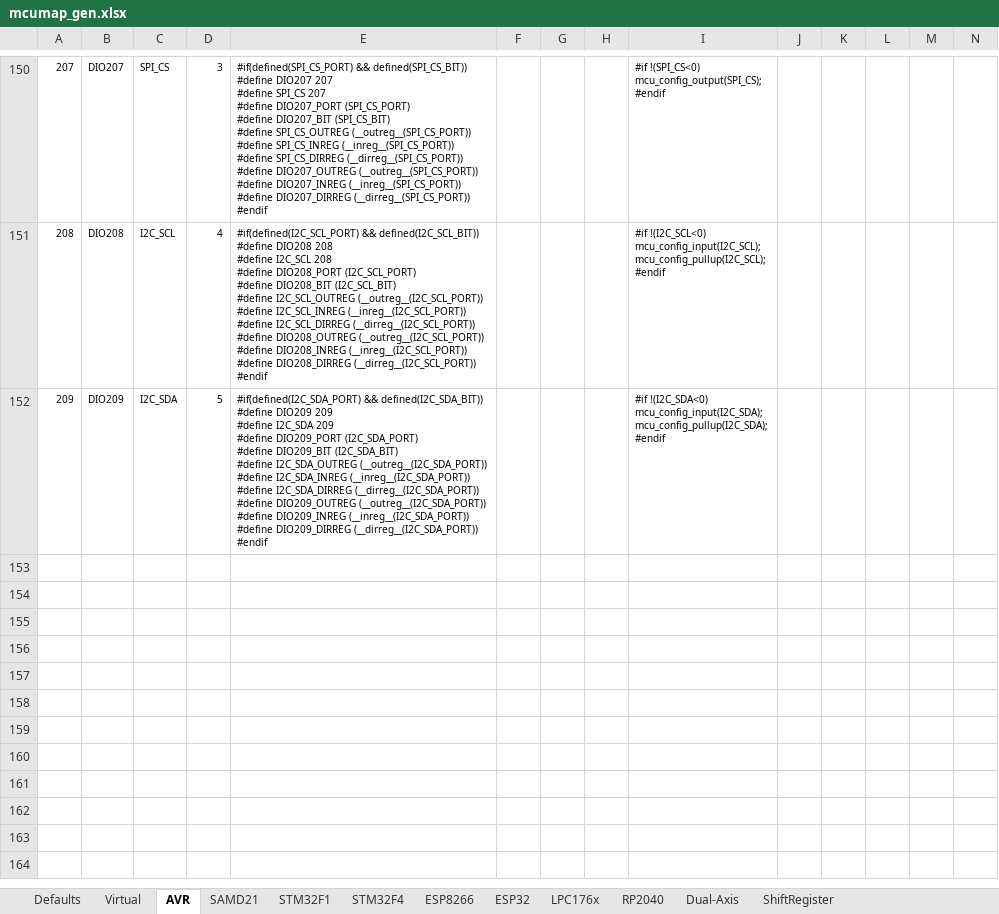
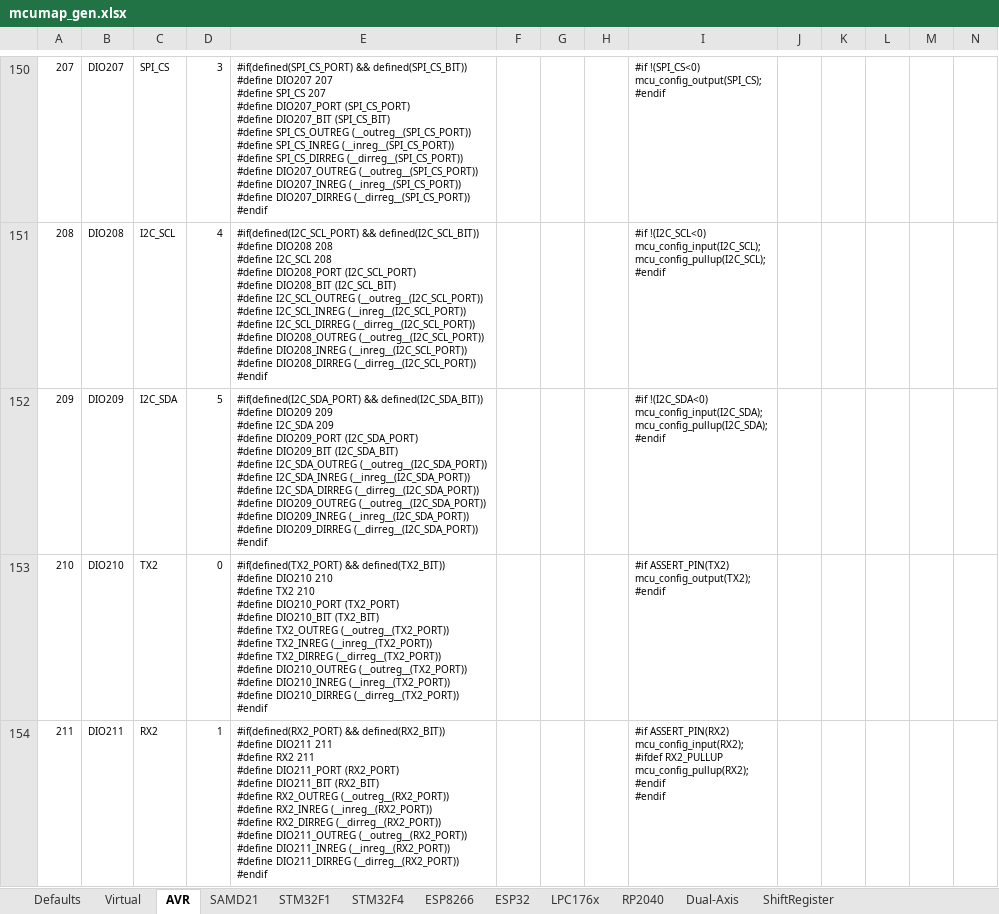
Before and after one commit to Paciente8159/uCNC, an Excel workbook: docs/mcumap_gen.xlsx, sheet AVR, drawn as a sheet; only a part is shown, gaps mark what is left out; values as stored, in another font and other column widths than the file's, no borders; rows hold the shown columns only; ↵ is a line break in a cell; the diff names each change by its address in the sheet, - before the commit and + after, or states it on an @@ line.

```diff
--- a/docs/mcumap_gen.xlsx (sheet AVR)
+++ b/docs/mcumap_gen.xlsx (sheet AVR)
+row 153: 210 | DIO210 | TX2 | 0 | #if(defined(TX2_PORT) && defined(TX2_BIT)) ↵ #define DIO210 210 ↵ #define TX2 210 ↵ #define DIO210_PORT (TX2_PORT) ↵ #define DIO210_BIT (TX2_BIT) ↵ #define TX2_OUTREG (__outreg__(TX2_PORT)) ↵ #define TX2_INREG (__inreg__(TX2_PORT)) ↵ #define TX2_DIRREG (__dirreg__(TX2_PORT)) ↵ #define DIO210_OUTREG (__outreg__(TX2_PORT)) ↵ #define DIO210_INREG (__inreg__(TX2_PORT)) ↵ #define DIO210_DIRREG (__dirreg__(TX2_PORT)) ↵ #endif |  |  |  | #if ASSERT_PIN(TX2) ↵ mcu_config_output(TX2); ↵ #endif
+row 154: 211 | DIO211 | RX2 | 1 | #if(defined(RX2_PORT) && defined(RX2_BIT)) ↵ #define DIO211 211 ↵ #define RX2 211 ↵ #define DIO211_PORT (RX2_PORT) ↵ #define DIO211_BIT (RX2_BIT) ↵ #define RX2_OUTREG (__outreg__(RX2_PORT)) ↵ #define RX2_INREG (__inreg__(RX2_PORT)) ↵ #define RX2_DIRREG (__dirreg__(RX2_PORT)) ↵ #define DIO211_OUTREG (__outreg__(RX2_PORT)) ↵ #define DIO211_INREG (__inreg__(RX2_PORT)) ↵ #define DIO211_DIRREG (__dirreg__(RX2_PORT)) ↵ #endif |  |  |  | #if ASSERT_PIN(RX2) ↵ mcu_config_input(RX2); ↵ #ifdef RX2_PULLUP ↵ mcu_config_pullup(RX2); ↵ #endif ↵ #endif
```
Also changed, not shown: sheet STM32F4, sheet STM32F1, sheet SAMD21, sheet LPC176x, sheet Virtual, sheet RP2040, 3 more sheets, 3 other files.
